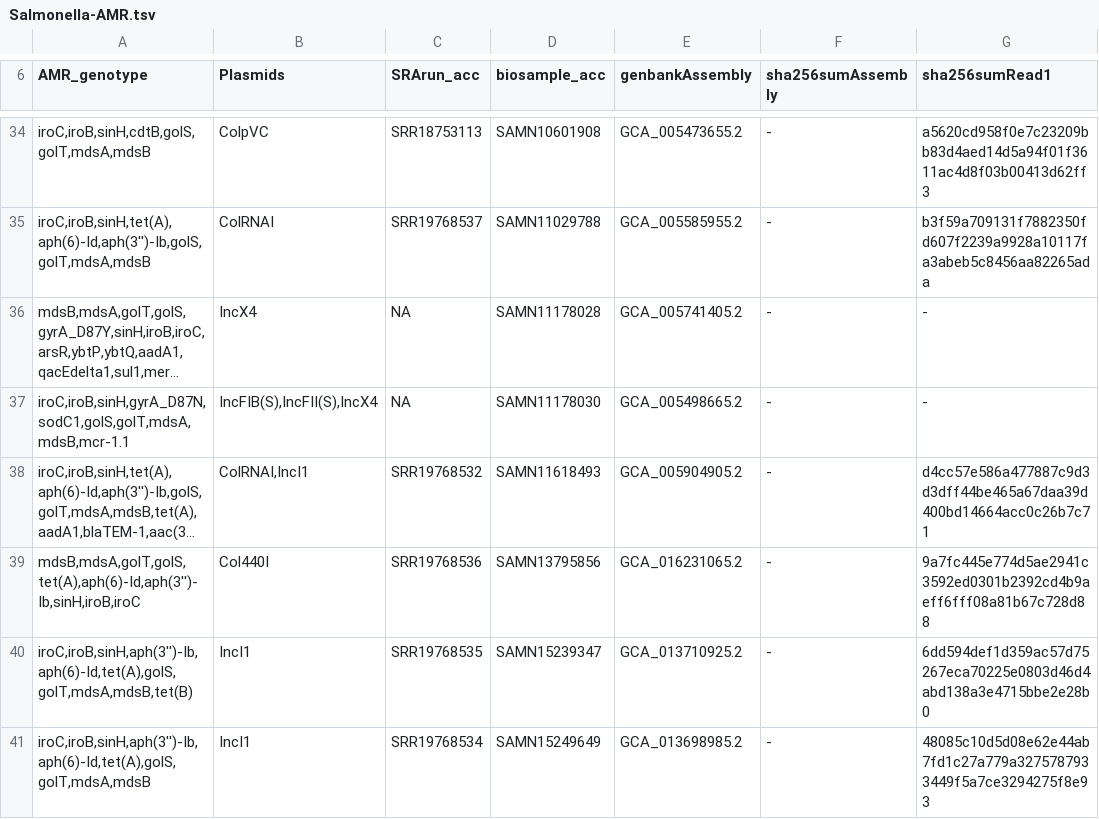
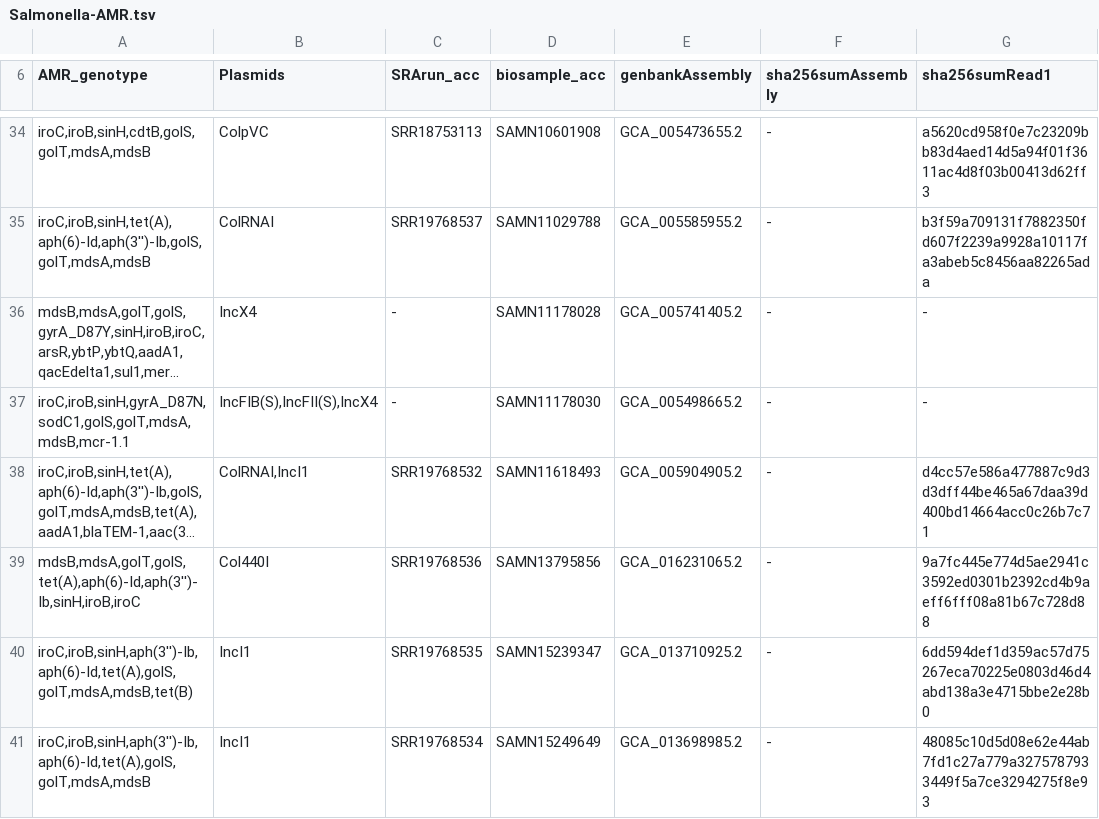
Before and after one commit to ncezid-biome/datasets, a TSV file: datasets/Salmonella-AMR.tsv, drawn as a sheet; only a part is shown, gaps mark what is left out; long unchanged cells end in …; the diff covers the shown part only; the diff names each change by its address in the sheet, - before the commit and + after, or states it on an @@ line.

```diff
--- a/datasets/Salmonella-AMR.tsv
+++ b/datasets/Salmonella-AMR.tsv
-C36:C37 (SRArun_acc): NA
+C36:C37 (SRArun_acc): -
```
Also changed, not shown: 16 edited cells elsewhere in this file, 1 other file.
